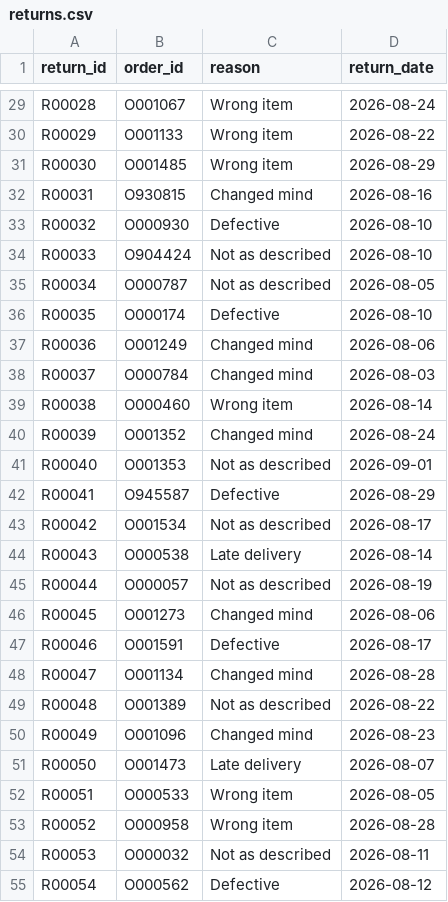
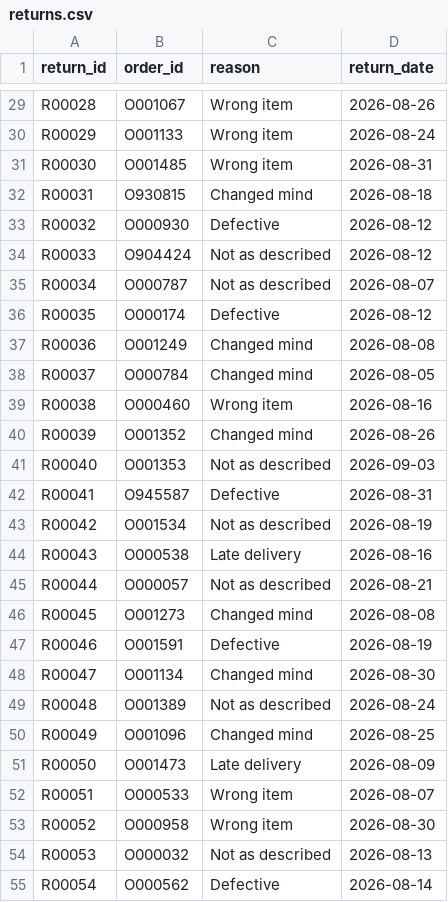
Before and after one commit to shrey9741/ecom-data-pipeline, a CSV file: data/raw/returns.csv, drawn as a sheet; only a part is shown, gaps mark what is left out; the diff covers the shown part only; the diff names each change by its address in the sheet, - before the commit and + after, or states it on an @@ line.

```diff
--- a/data/raw/returns.csv
+++ b/data/raw/returns.csv
-D29 (return_date): 2026-08-24
+D29 (return_date): 2026-08-26
-D30 (return_date): 2026-08-22
+D30 (return_date): 2026-08-24
-D31 (return_date): 2026-08-29
+D31 (return_date): 2026-08-31
-D32 (return_date): 2026-08-16
+D32 (return_date): 2026-08-18
-D33:D34 (return_date): 2026-08-10
+D33:D34 (return_date): 2026-08-12
-D35 (return_date): 2026-08-05
+D35 (return_date): 2026-08-07
-D36 (return_date): 2026-08-10
+D36 (return_date): 2026-08-12
-D37 (return_date): 2026-08-06
+D37 (return_date): 2026-08-08
-D38 (return_date): 2026-08-03
+D38 (return_date): 2026-08-05
-D39 (return_date): 2026-08-14
+D39 (return_date): 2026-08-16
-D40 (return_date): 2026-08-24
+D40 (return_date): 2026-08-26
-D41 (return_date): 2026-09-01
+D41 (return_date): 2026-09-03
-D42 (return_date): 2026-08-29
+D42 (return_date): 2026-08-31
-D43 (return_date): 2026-08-17
+D43 (return_date): 2026-08-19
-D44 (return_date): 2026-08-14
+D44 (return_date): 2026-08-16
-D45 (return_date): 2026-08-19
+D45 (return_date): 2026-08-21
-D46 (return_date): 2026-08-06
+D46 (return_date): 2026-08-08
-D47 (return_date): 2026-08-17
+D47 (return_date): 2026-08-19
-D48 (return_date): 2026-08-28
+D48 (return_date): 2026-08-30
-D49 (return_date): 2026-08-22
+D49 (return_date): 2026-08-24
-D50 (return_date): 2026-08-23
+D50 (return_date): 2026-08-25
-D51 (return_date): 2026-08-07
+D51 (return_date): 2026-08-09
-D52 (return_date): 2026-08-05
+D52 (return_date): 2026-08-07
-D53 (return_date): 2026-08-28
+D53 (return_date): 2026-08-30
-D54 (return_date): 2026-08-11
+D54 (return_date): 2026-08-13
-D55 (return_date): 2026-08-12
+D55 (return_date): 2026-08-14
```
Also changed, not shown: 159 edited cells elsewhere in this file, data/incoming/orders_incremental.csv, data/raw/customers.csv, 3 other files.
